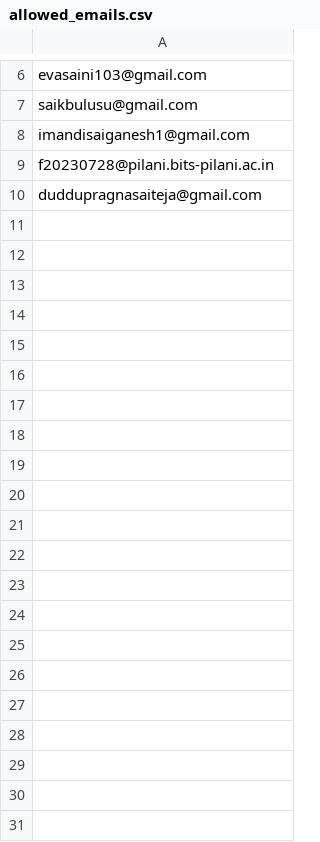
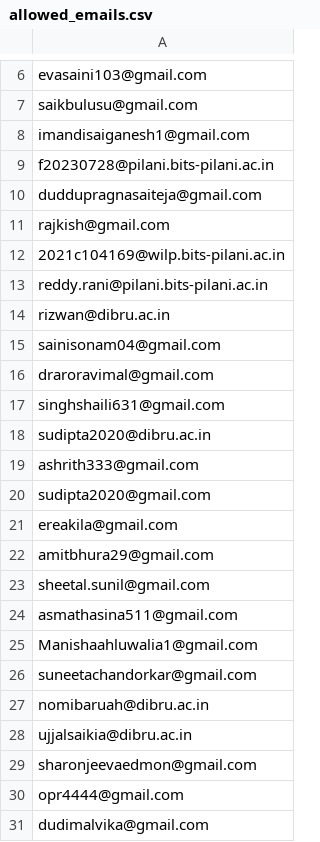
Before and after one commit to amaze18/course_chat, a CSV file: allowed_emails.csv, drawn as a sheet; only a part is shown, gaps mark what is left out; the diff names each change by its address in the sheet, - before the commit and + after, or states it on an @@ line.

Commit message:
allowed_emails.csv

```diff
--- a/allowed_emails.csv
+++ b/allowed_emails.csv
+row 11: rajkish@gmail.com
+row 12: 2021c104169@wilp.bits-pilani.ac.in
+row 13: reddy.rani@pilani.bits-pilani.ac.in
+row 14: rizwan@dibru.ac.in
+row 15: sainisonam04@gmail.com
+row 16: draroravimal@gmail.com
+row 17: singhshaili631@gmail.com
+row 18: sudipta2020@dibru.ac.in
+row 19: ashrith333@gmail.com
+row 20: sudipta2020@gmail.com
+row 21: ereakila@gmail.com
+row 22: amitbhura29@gmail.com
+row 23: sheetal.sunil@gmail.com
+row 24: asmathasina511@gmail.com
+row 25: Manishaahluwalia1@gmail.com
+row 26: suneetachandorkar@gmail.com
+row 27: nomibaruah@dibru.ac.in
+row 28: ujjalsaikia@dibru.ac.in
+row 29: sharonjeevaedmon@gmail.com
+row 30: opr4444@gmail.com
+row 31: dudimalvika@gmail.com
```
